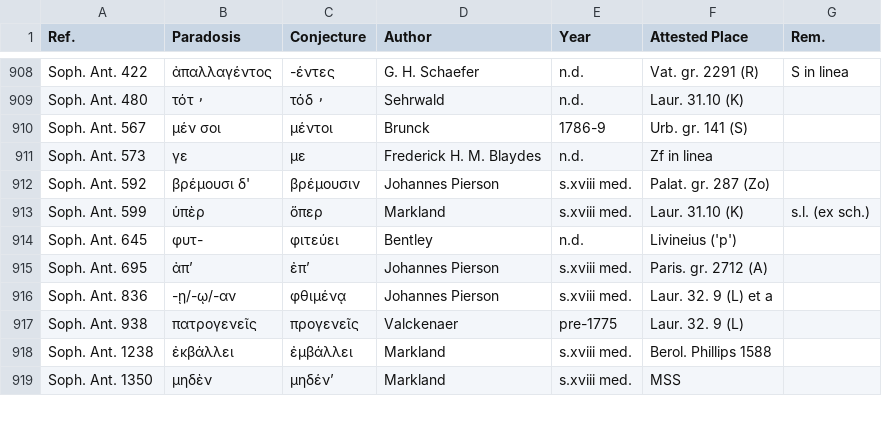
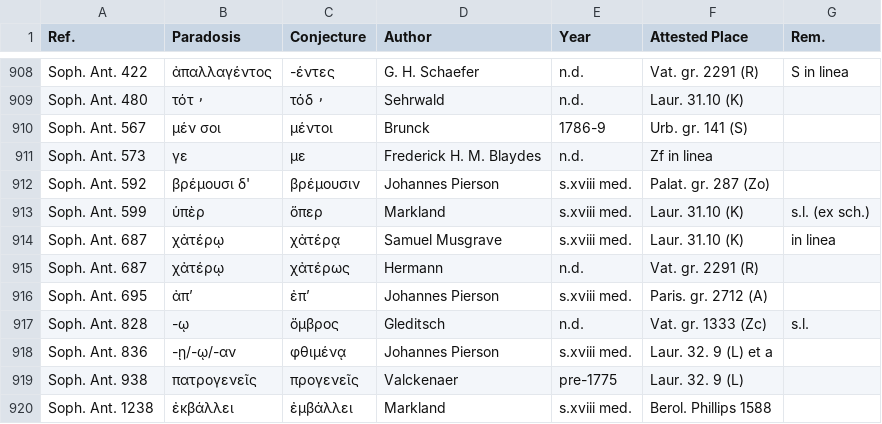
Before and after one commit to tkb-github/attested-conjectures, a CSV file: attested-conjectures.csv, drawn as a sheet; only a part is shown, gaps mark what is left out; the shorter side is filled out with more unchanged rows; removed rows and columns are numbered as before the commit, all else as after; the diff names each change by its address in the sheet, - before the commit and + after, or states it on an @@ line.

Commit message:
Update attested-conjectures.csv

```diff
--- a/attested-conjectures.csv
+++ b/attested-conjectures.csv
-row 914: Soph. Ant. 645 | φυτ- | φιτεύει | Bentley | n.d. | Livineius ('p')
+row 914: Soph. Ant. 687 | χἀτέρῳ | χἀτέρᾳ | Samuel Musgrave | s.xviii med. | Laur. 31.10 (K) | in linea
+row 915: Soph. Ant. 687 | χἀτέρῳ | χἀτέρως | Hermann | n.d. | Vat. gr. 2291 (R)
+row 917: Soph. Ant. 828 | -ῳ | ὄμβρος | Gleditsch | n.d. | Vat. gr. 1333 (Zc) | s.l.
```
